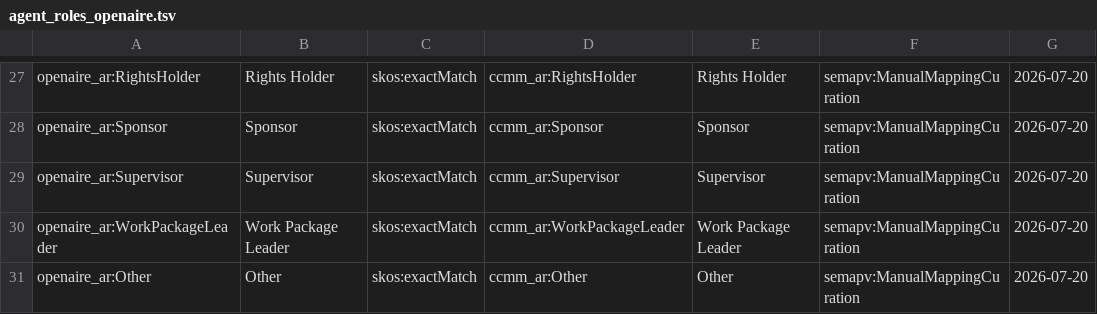
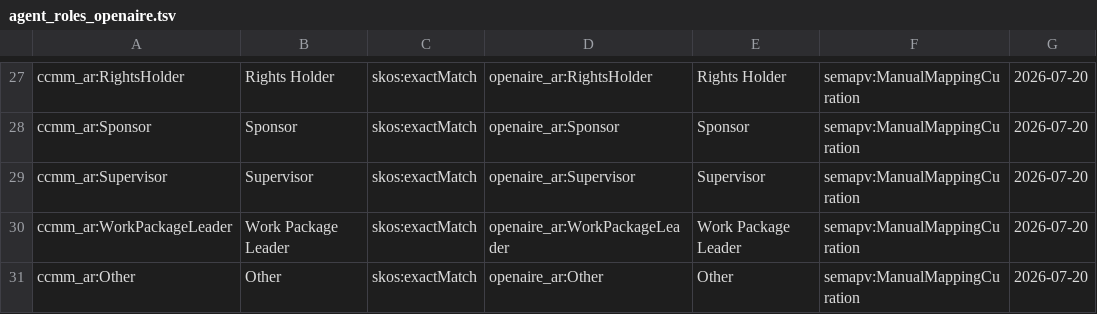
Before and after one commit to NRP-CZ/ccmm-invenio, a TSV file: src/ccmm_invenio/input/sssom/agent_roles_openaire.tsv, drawn as a sheet; only a part is shown, gaps mark what is left out; the diff covers the shown part only; the diff names each change by its address in the sheet, - before the commit and + after, or states it on an @@ line.

```diff
--- a/src/ccmm_invenio/input/sssom/agent_roles_openaire.tsv
+++ b/src/ccmm_invenio/input/sssom/agent_roles_openaire.tsv
-A27: openaire_ar:RightsHolder
+A27: ccmm_ar:RightsHolder
-D27: ccmm_ar:RightsHolder
+D27: openaire_ar:RightsHolder
-A28: openaire_ar:Sponsor
+A28: ccmm_ar:Sponsor
-D28: ccmm_ar:Sponsor
+D28: openaire_ar:Sponsor
-A29: openaire_ar:Supervisor
+A29: ccmm_ar:Supervisor
-D29: ccmm_ar:Supervisor
+D29: openaire_ar:Supervisor
-A30: openaire_ar:WorkPackageLeader
+A30: ccmm_ar:WorkPackageLeader
-D30: ccmm_ar:WorkPackageLeader
+D30: openaire_ar:WorkPackageLeader
-A31: openaire_ar:Other
+A31: ccmm_ar:Other
-D31: ccmm_ar:Other
+D31: openaire_ar:Other
```
Also changed, not shown: 32 edited cells elsewhere in this file, src/ccmm_invenio/input/sssom/access_rights_openaire.tsv, src/ccmm_invenio/input/sssom/agent_roles_datacite.tsv, 15 other files.
